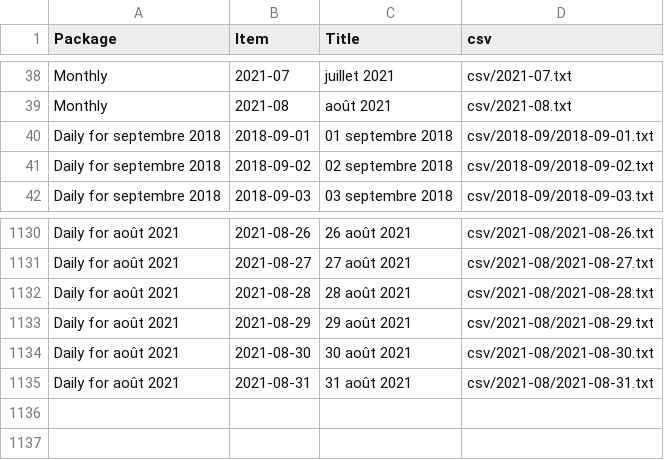
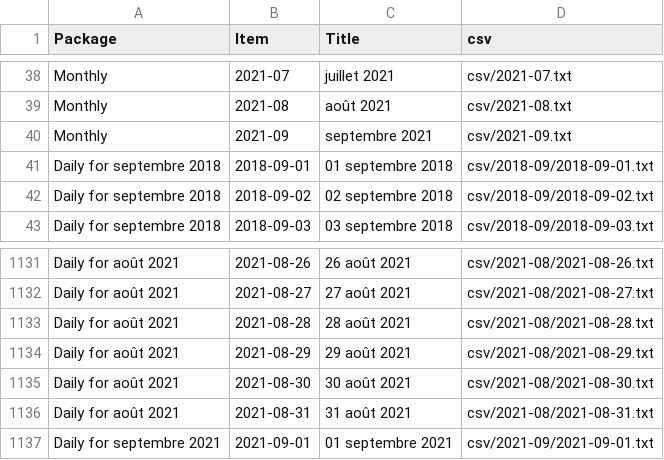
Before and after one commit to jsreynaud/jsreynaud.github.io, a CSV file: datasets.csv, drawn as a sheet; only a part is shown, gaps mark what is left out.

Commit message:
Autocommit stats mercredi 1 septembre 2021, 16:04:24 (UTC+0000)

```diff
--- a/datasets.csv
+++ b/datasets.csv
@@ -39,2 +39,3 @@
 "Monthly","2021-08","août 2021","csv/2021-08.txt"
+"Monthly","2021-09","septembre 2021","csv/2021-09.txt"
 "Daily for septembre 2018","2018-09-01","01 septembre 2018","csv/2018-09/2018-09-01.txt"
@@ -1135 +1136,2 @@
 "Daily for août 2021","2021-08-31","31 août 2021","csv/2021-08/2021-08-31.txt"
+"Daily for septembre 2021","2021-09-01","01 septembre 2021","csv/2021-09/2021-09-01.txt"
```
Also changed, not shown: 6 other files.
